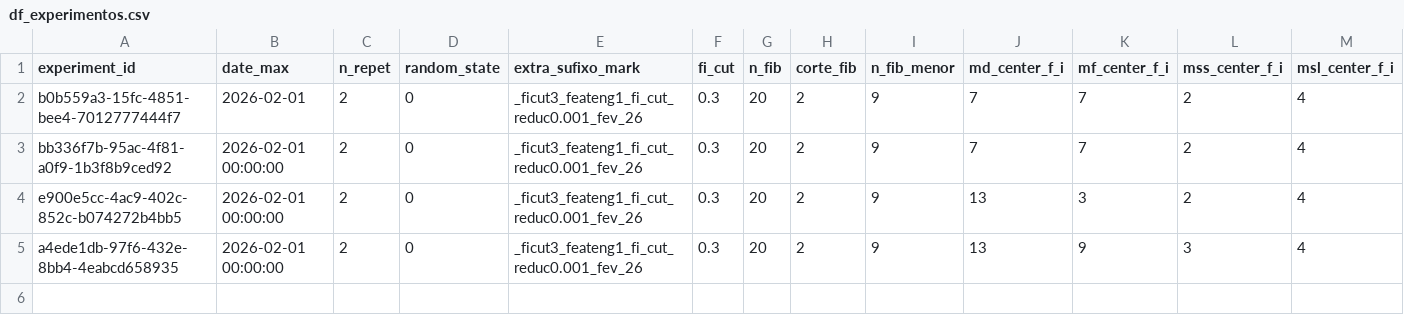
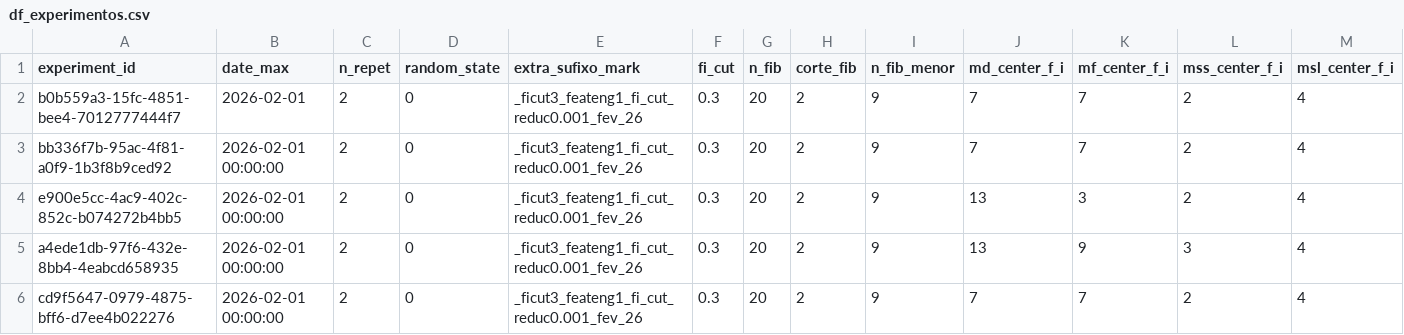
Before and after one commit to QuantImportBrazil/cplx_port_pr_paises_fora_do_golfo_persico_np_nk_pk_ficut3_feateng1_fi_cut_reduc0.001_fev_26, a CSV file: df_experimentos.csv, drawn as a sheet; only a part is shown; rows hold the shown columns only; the diff names each change by its address in the sheet, - before the commit and + after, or states it on an @@ line.

```diff
--- a/df_experimentos.csv
+++ b/df_experimentos.csv
+row 6: cd9f5647-0979-4875-bff6-d7ee4b022276 | 2026-02-01 00:00:00 | 2 | 0 | _ficut3_feateng1_fi_cut_reduc0.001_fev_26 | 0.3 | 20 | 2 | 9 | 7 | 7 | 2 | 4
```
Also changed, not shown: fi.csv, results.csv, 6 other files.
